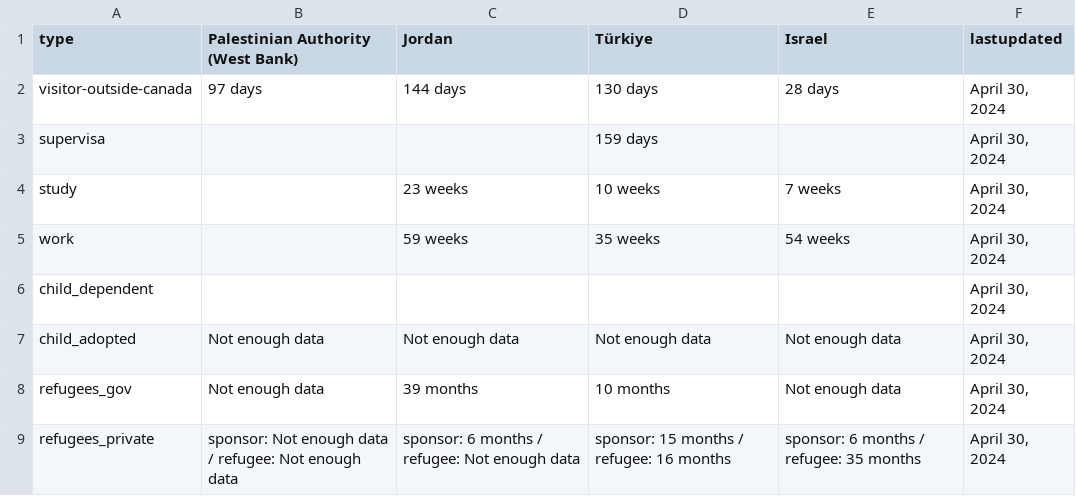
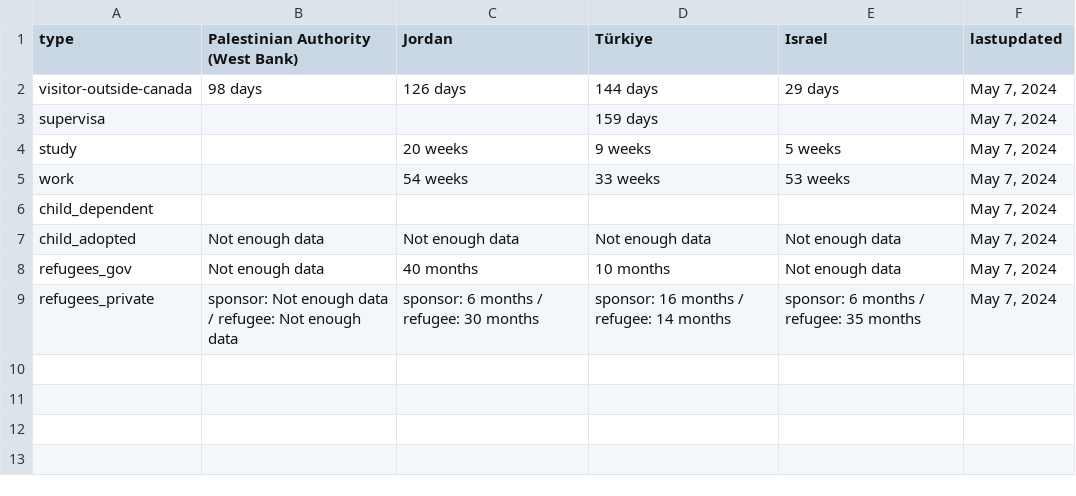
Before and after one commit to suhaibmujahid/cic-processing-times, a CSV file: formatted-selected-countries-data-ptime-en.csv, drawn as a sheet.

Commit message:
Flat: latest data (2024-05-08T00:18:45.438Z) {   "date": "2024-05-08T00:18:45.438Z",   "files": [     {       "name": "data-ptime-en.csv",       "deltaBytes": 13,       "source": "https://www.canada.ca/content/dam/ircc/documents/json/data-ptime-en.json"     },     {       "name": "data-ptime-en.json",       "deltaBytes": 14,       "source": "https://www.canada.ca/content/dam/ircc/documents/json/data-ptime-en.json"     },     {       "name": "formatted-data-ptime-en.csv",       "deltaBytes": -71,       "source": "https://www.canada.ca/content/dam/ircc/documents/json/data-ptime-en.json"     },     {       "name": "formatted-selected-countries-data-ptime-en.csv",       "deltaBytes": -31,       "source": "https://www.canada.ca/content/dam/ircc/documents/json/data-ptime-en.json"     },     {       "name": "data-ptime-non-country-en.csv",       "deltaBytes": -6,       "source": "https://www.canada.ca/content/dam/ircc/documents/json/data-ptime-non-country-en.json"     },     {       "name": "data-ptime-non-country-en.json",       "deltaBytes": -3,       "source": "https://www.canada.ca/content/dam/ircc/documents/json/data-ptime-non-country-en.json"     }   ] }

```diff
--- a/formatted-selected-countries-data-ptime-en.csv
+++ b/formatted-selected-countries-data-ptime-en.csv
@@ -1,9 +1,9 @@
 type,Palestinian Authority (West Bank),Jordan,Türkiye,Israel,lastupdated
-visitor-outside-canada,97 days,144 days,130 days,28 days,"April 30, 2024"
-supervisa,,,159 days,,"April 30, 2024"
-study,,23 weeks,10 weeks,7 weeks,"April 30, 2024"
-work,,59 weeks,35 weeks,54 weeks,"April 30, 2024"
-child_dependent,,,,,"April 30, 2024"
-child_adopted,Not enough data,Not enough data,Not enough data,Not enough data,"April 30, 2024"
-refugees_gov,Not enough data,39 months,10 months,Not enough data,"April 30, 2024"
-refugees_private,sponsor: Not enough data / refugee: Not enough data,sponsor: 6 months / refugee: Not enough data,sponsor: 15 months / refugee: 16 months,sponsor: 6 months / refugee: 35 months,"April 30, 2024"
+visitor-outside-canada,98 days,126 days,144 days,29 days,"May 7, 2024"
+supervisa,,,159 days,,"May 7, 2024"
+study,,20 weeks,9 weeks,5 weeks,"May 7, 2024"
+work,,54 weeks,33 weeks,53 weeks,"May 7, 2024"
+child_dependent,,,,,"May 7, 2024"
+child_adopted,Not enough data,Not enough data,Not enough data,Not enough data,"May 7, 2024"
+refugees_gov,Not enough data,40 months,10 months,Not enough data,"May 7, 2024"
+refugees_private,sponsor: Not enough data / refugee: Not enough data,sponsor: 6 months / refugee: 30 months,sponsor: 16 months / refugee: 14 months,sponsor: 6 months / refugee: 35 months,"May 7, 2024"
```
Also changed, not shown: data-ptime-en.csv, data-ptime-non-country-en.csv, 3 other files.
